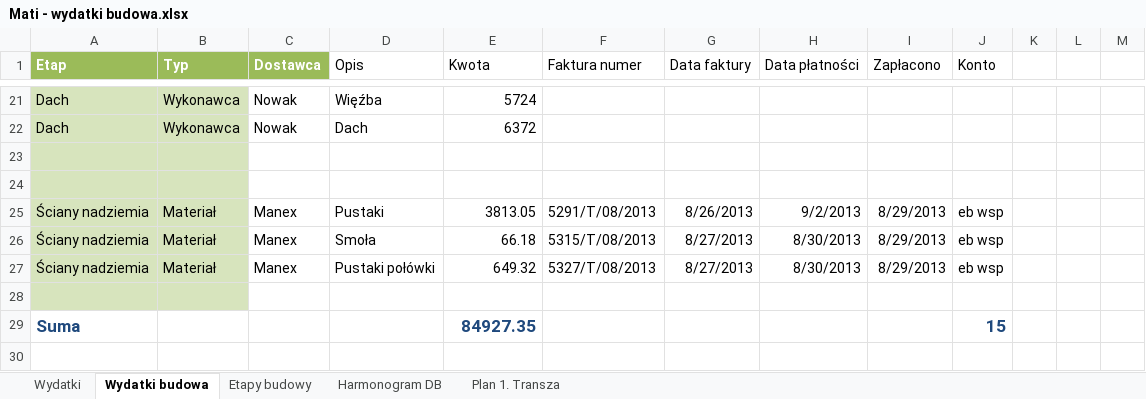
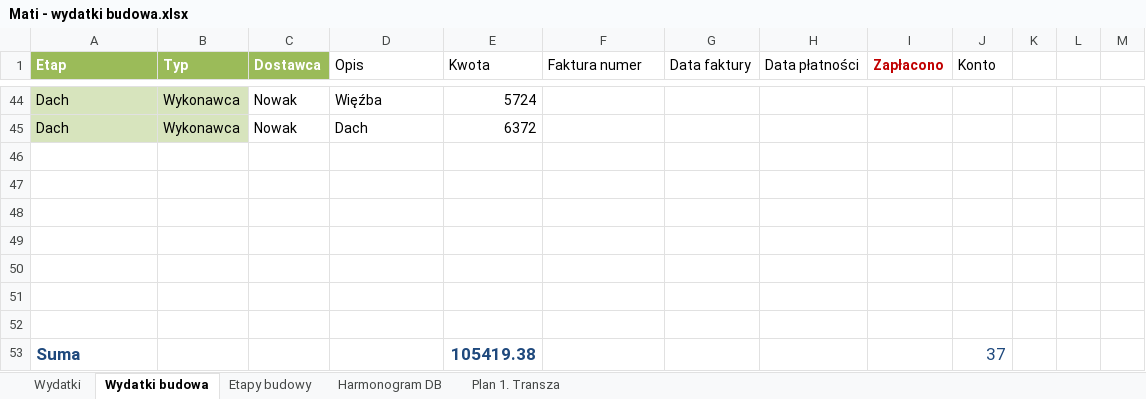
Before and after one commit to bajo2000/mati-sloncowati, an Excel workbook: plan/Mati - wydatki budowa.xlsx, sheet Wydatki budowa, drawn as a sheet; only a part is shown, gaps mark what is left out; values as stored, in another font and other column widths than the file's, no borders; table styles not drawn; removed rows and columns are numbered as before the commit, all else as after; the diff covers the shown part only; the diff names each change by its address in the sheet, - before the commit and + after, or states it on an @@ line.

```diff
--- a/plan/Mati - wydatki budowa.xlsx (sheet Wydatki budowa)
+++ b/plan/Mati - wydatki budowa.xlsx (sheet Wydatki budowa)
@@ I1 bold: off → on, text colour: black → #C00000 @@
-A46:B47 fill: #D7E4BD
+A46:B47 fill: none
-row 25: Ściany nadziemia | Materiał | Manex | Pustaki | 3813.05 | 5291/T/08/2013 | 8/26/2013 | 9/2/2013 | 8/29/2013 | eb wsp
-row 26: Ściany nadziemia | Materiał | Manex | Smoła | 66.18 | 5315/T/08/2013 | 8/27/2013 | 8/30/2013 | 8/29/2013 | eb wsp
-row 27: Ściany nadziemia | Materiał | Manex | Pustaki połówki | 649.32 | 5327/T/08/2013 | 8/27/2013 | 8/30/2013 | 8/29/2013 | eb wsp
-A48:B48 fill: #D7E4BD
+A48:B48 fill: none
+row 49: (empty)
+row 50: (empty)
+row 51: (empty)
+row 52: (empty)
-E53 (Kwota): 84927.35
+E53 (Kwota): 105419.38
-J53 (Konto): 15
+J53 (Konto): 37
-J53 bold: on
+J53 bold: off
```
Also changed, not shown: 26 added rows, 3 removed rows, 38 edited cells and cell formats elsewhere in this sheet, sheet Wydatki, charts or pictures.
